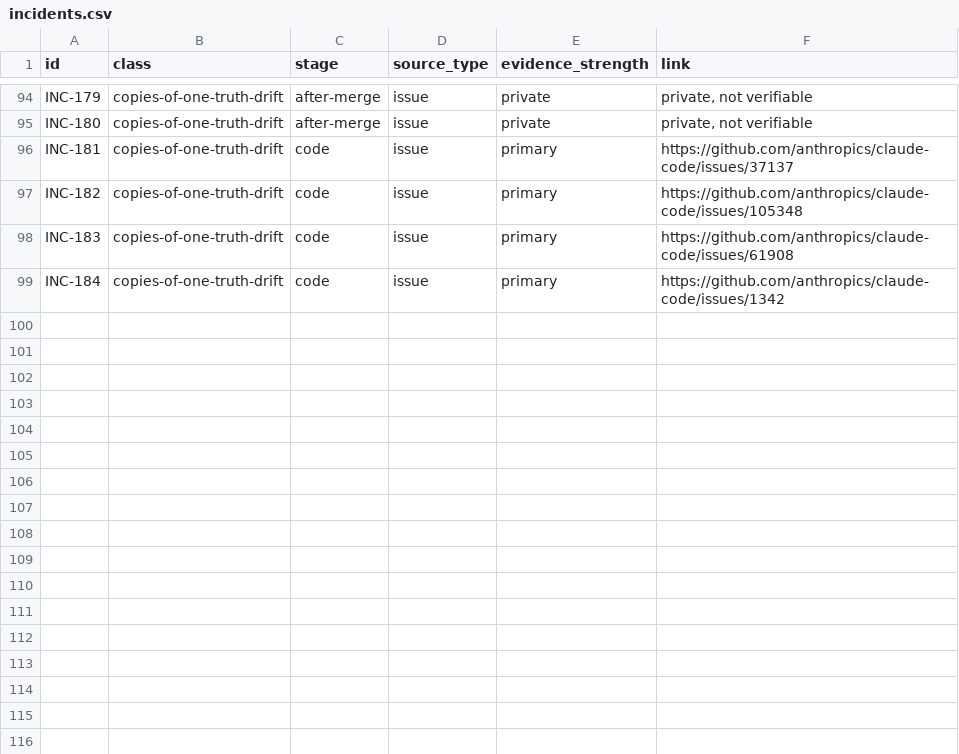
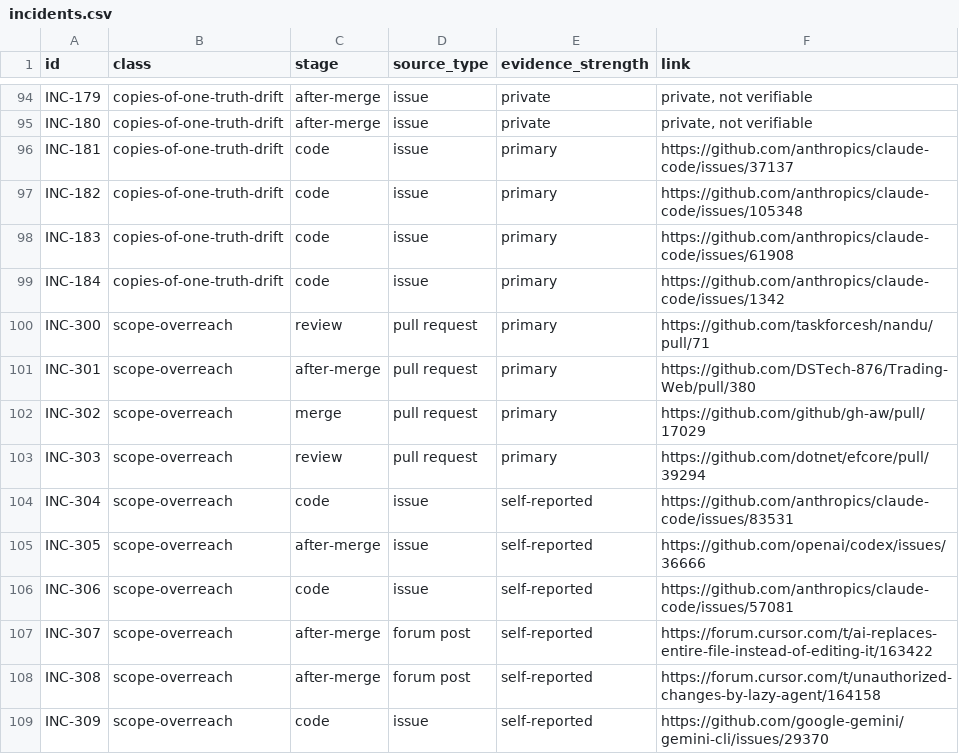
Before and after one commit to Osasuwu/ai-dev-failure-classes, a CSV file: incidents/incidents.csv, drawn as a sheet; only a part is shown, gaps mark what is left out.

```diff
--- a/incidents/incidents.csv
+++ b/incidents/incidents.csv
@@ -99 +99,11 @@ INC-183,copies-of-one-truth-drift,code,issue,primary,https://github.com/anthropi
 INC-184,copies-of-one-truth-drift,code,issue,primary,https://github.com/anthropics/claude-code/issues/1342
+INC-300,scope-overreach,review,pull request,primary,https://github.com/taskforcesh/nandu/pull/71
+INC-301,scope-overreach,after-merge,pull request,primary,https://github.com/DSTech-876/Trading-Web/pull/380
+INC-302,scope-overreach,merge,pull request,primary,https://github.com/github/gh-aw/pull/17029
+INC-303,scope-overreach,review,pull request,primary,https://github.com/dotnet/efcore/pull/39294
+INC-304,scope-overreach,code,issue,self-reported,https://github.com/anthropics/claude-code/issues/83531
+INC-305,scope-overreach,after-merge,issue,self-reported,https://github.com/openai/codex/issues/36666
+INC-306,scope-overreach,code,issue,self-reported,https://github.com/anthropics/claude-code/issues/57081
+INC-307,scope-overreach,after-merge,forum post,self-reported,https://forum.cursor.com/t/ai-replaces-entire-file-instead-of-editing-it/163422
+INC-308,scope-overreach,after-merge,forum post,self-reported,https://forum.cursor.com/t/unauthorized-changes-by-lazy-agent/164158
+INC-309,scope-overreach,code,issue,self-reported,https://github.com/google-gemini/gemini-cli/issues/29370
```
Also changed, not shown: 2 other files.
